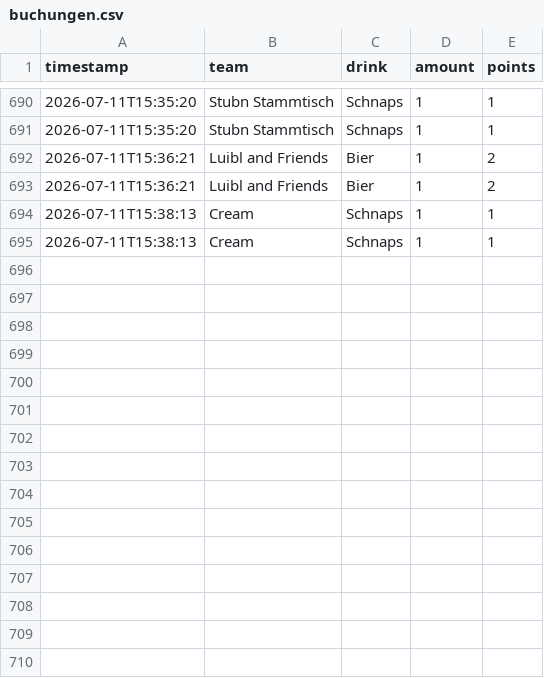
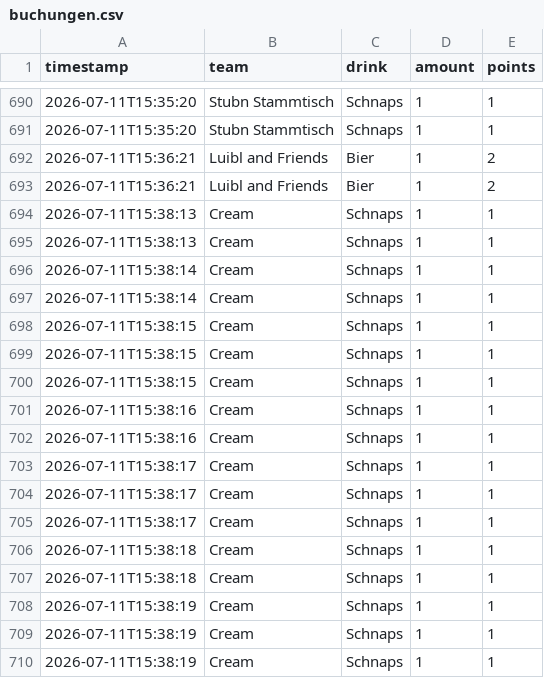
Before and after one commit to JojoMojoe/dritteHalbzeit, a CSV file: buchungen.csv, drawn as a sheet; only a part is shown, gaps mark what is left out; the diff names each change by its address in the sheet, - before the commit and + after, or states it on an @@ line.

```diff
--- a/buchungen.csv
+++ b/buchungen.csv
+row 696: 2026-07-11T15:38:14 | Cream | Schnaps | 1 | 1
+row 697: 2026-07-11T15:38:14 | Cream | Schnaps | 1 | 1
+row 698: 2026-07-11T15:38:15 | Cream | Schnaps | 1 | 1
+row 699: 2026-07-11T15:38:15 | Cream | Schnaps | 1 | 1
+row 700: 2026-07-11T15:38:15 | Cream | Schnaps | 1 | 1
+row 701: 2026-07-11T15:38:16 | Cream | Schnaps | 1 | 1
+row 702: 2026-07-11T15:38:16 | Cream | Schnaps | 1 | 1
+row 703: 2026-07-11T15:38:17 | Cream | Schnaps | 1 | 1
+row 704: 2026-07-11T15:38:17 | Cream | Schnaps | 1 | 1
+row 705: 2026-07-11T15:38:17 | Cream | Schnaps | 1 | 1
+row 706: 2026-07-11T15:38:18 | Cream | Schnaps | 1 | 1
+row 707: 2026-07-11T15:38:18 | Cream | Schnaps | 1 | 1
+row 708: 2026-07-11T15:38:19 | Cream | Schnaps | 1 | 1
+row 709: 2026-07-11T15:38:19 | Cream | Schnaps | 1 | 1
+row 710: 2026-07-11T15:38:19 | Cream | Schnaps | 1 | 1
```
Also changed, not shown: 2 other files.
